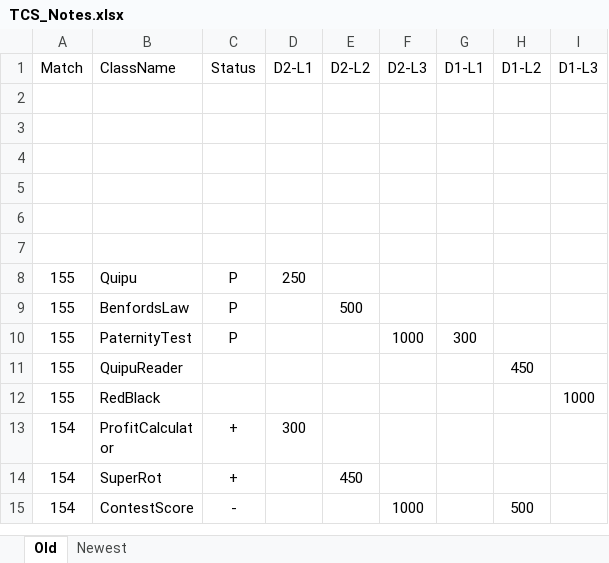
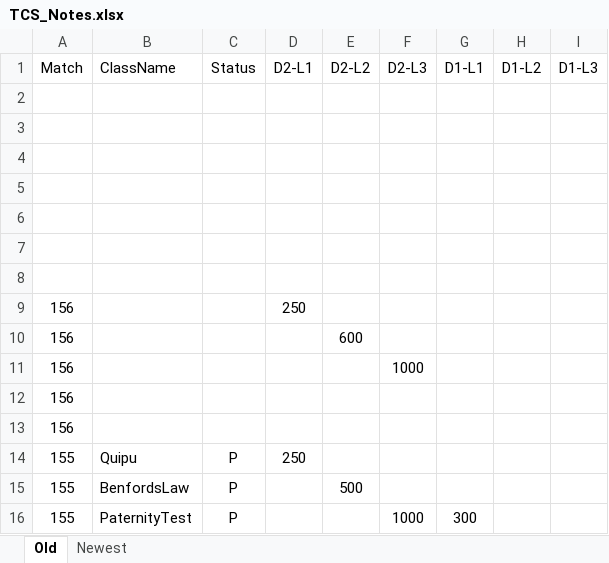
Before and after one commit to RKVG/TopCodingSolutions, an Excel workbook: TCS_Notes.xlsx, sheet Old, drawn as a sheet; only a part is shown; the shorter side is filled out with more unchanged rows; values as stored, in another font and other column widths than the file's, no borders; the diff names each change by its address in the sheet, - before the commit and + after, or states it on an @@ line.

```diff
--- a/TCS_Notes.xlsx (sheet Old)
+++ b/TCS_Notes.xlsx (sheet Old)
+row 8: (empty)
+row 9: 156 |  |  | 250
+row 10: 156 |  |  |  | 600
+row 11: 156 |  |  |  |  | 1000
+row 12: 156
+row 13: 156
```
Also changed, not shown: 9 other files.
